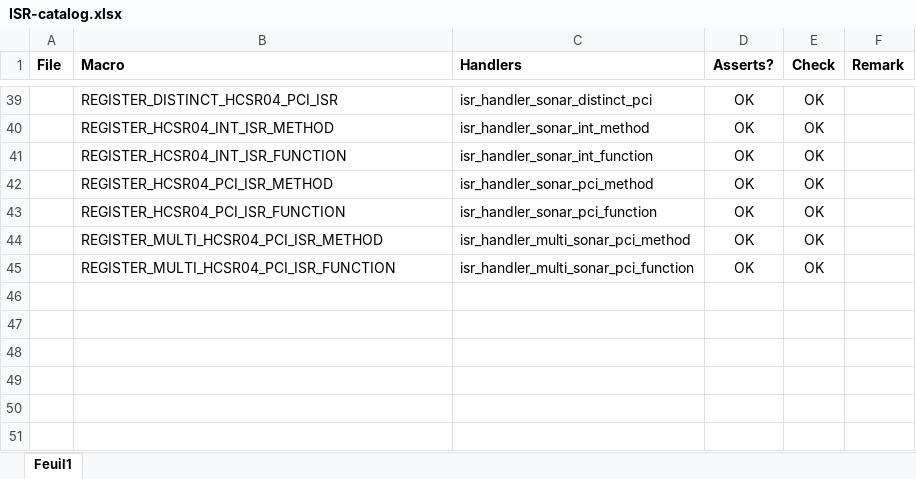
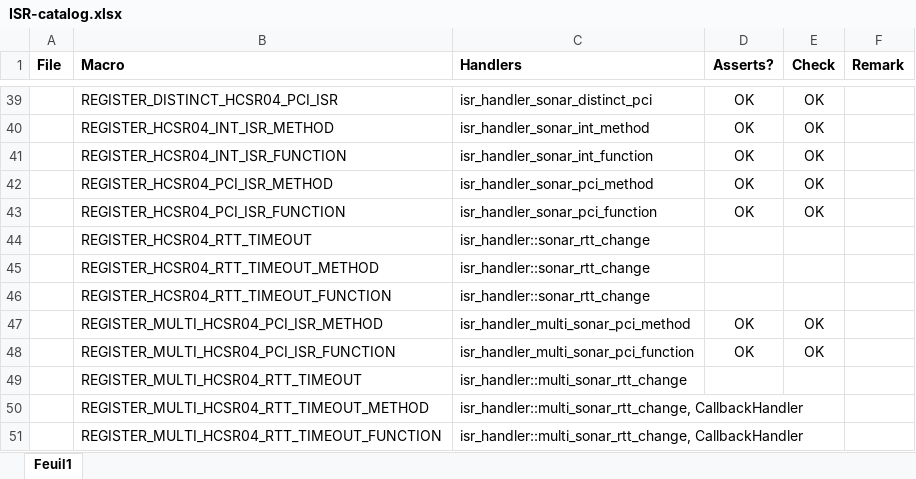
Before and after one commit to jfpoilpret/fast-arduino-lib, an Excel workbook: ISR-catalog.xlsx, sheet Feuil1, drawn as a sheet; only a part is shown, gaps mark what is left out; values as stored, in another font and other column widths than the file's, no borders; charts and pictures not drawn; the diff names each change by its address in the sheet, - before the commit and + after, or states it on an @@ line.

Commit message:
Update list of REGISTER_ macros (new sonar macros).

```diff
--- a/ISR-catalog.xlsx (sheet Feuil1)
+++ b/ISR-catalog.xlsx (sheet Feuil1)
+row 44:  | REGISTER_HCSR04_RTT_TIMEOUT | isr_handler::sonar_rtt_change
+row 45:  | REGISTER_HCSR04_RTT_TIMEOUT_METHOD | isr_handler::sonar_rtt_change
+row 46:  | REGISTER_HCSR04_RTT_TIMEOUT_FUNCTION | isr_handler::sonar_rtt_change
+row 49:  | REGISTER_MULTI_HCSR04_RTT_TIMEOUT | isr_handler::multi_sonar_rtt_change
+row 50:  | REGISTER_MULTI_HCSR04_RTT_TIMEOUT_METHOD | isr_handler::multi_sonar_rtt_change, CallbackHandler
+row 51:  | REGISTER_MULTI_HCSR04_RTT_TIMEOUT_FUNCTION | isr_handler::multi_sonar_rtt_change, CallbackHandler
```
Also changed, not shown: 1 other file.
